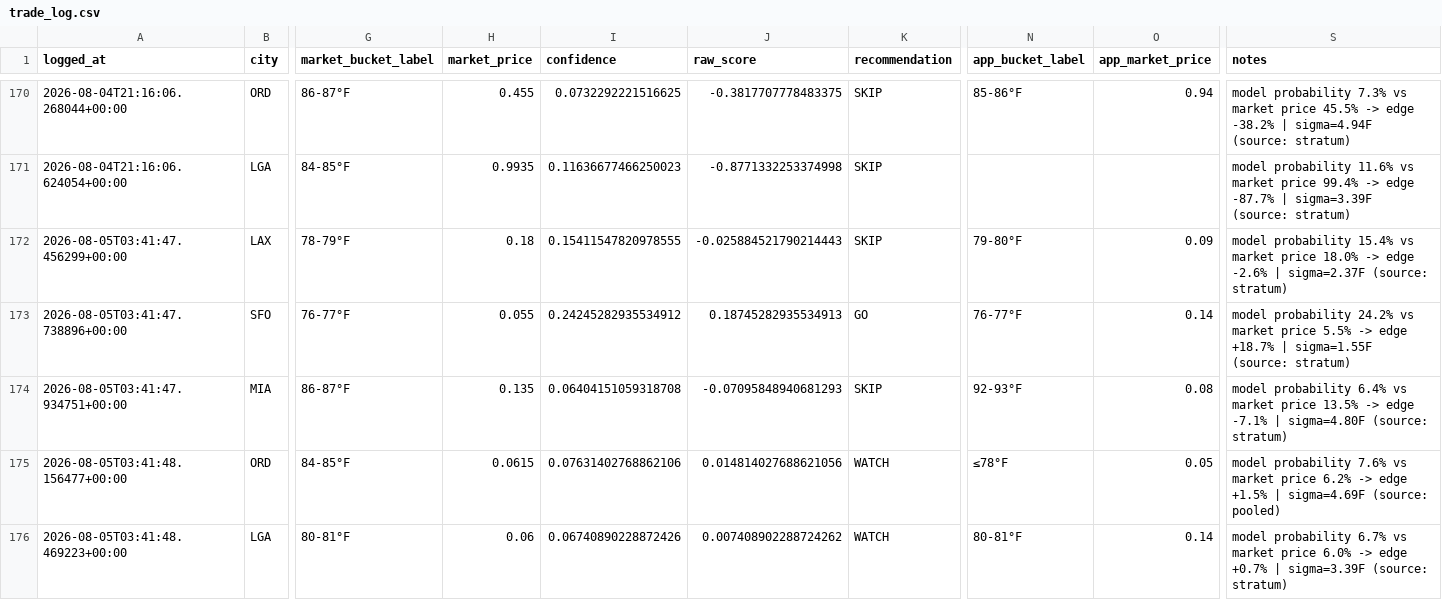
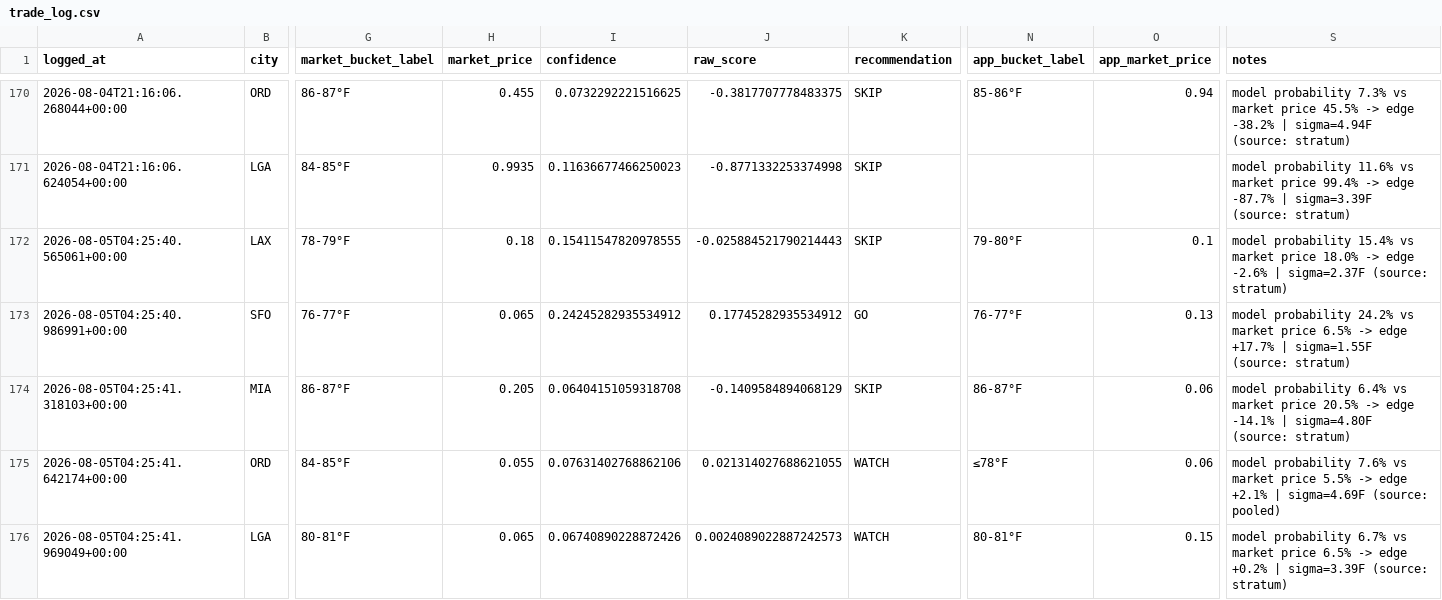
Before and after one commit to sso233x/weather-bot, a CSV file: trade_log.csv, drawn as a sheet; only a part is shown, gaps mark what is left out; the diff names each change by its address in the sheet, - before the commit and + after, or states it on an @@ line.

```diff
--- a/trade_log.csv
+++ b/trade_log.csv
-A172 (logged_at): 2026-08-05T03:41:47.456299+00:00
+A172 (logged_at): 2026-08-05T04:25:40.565061+00:00
-O172 (app_market_price): 0.09
+O172 (app_market_price): 0.1
-A173 (logged_at): 2026-08-05T03:41:47.738896+00:00
+A173 (logged_at): 2026-08-05T04:25:40.986991+00:00
-H173 (market_price): 0.055
+H173 (market_price): 0.065
-J173 (raw_score): 0.18745282935534913
+J173 (raw_score): 0.17745282935534912
-O173 (app_market_price): 0.14
+O173 (app_market_price): 0.13
-S173 (notes): …market price 5.5% -> edge +18.7% | sigma=1.55F…
+S173 (notes): …market price 6.5% -> edge +17.7% | sigma=1.55F…
-A174 (logged_at): 2026-08-05T03:41:47.934751+00:00
+A174 (logged_at): 2026-08-05T04:25:41.318103+00:00
-H174 (market_price): 0.135
+H174 (market_price): 0.205
-J174 (raw_score): -0.07095848940681293
+J174 (raw_score): -0.1409584894068129
-N174 (app_bucket_label): 92-93°F
+N174 (app_bucket_label): 86-87°F
-O174 (app_market_price): 0.08
+O174 (app_market_price): 0.06
-S174 (notes): …market price 13.5% -> edge -7.1% | sigma=4.80F…
+S174 (notes): …market price 20.5% -> edge -14.1% | sigma=4.80F…
-A175 (logged_at): 2026-08-05T03:41:48.156477+00:00
+A175 (logged_at): 2026-08-05T04:25:41.642174+00:00
-H175 (market_price): 0.0615
+H175 (market_price): 0.055
-J175 (raw_score): 0.014814027688621056
+J175 (raw_score): 0.021314027688621055
-O175 (app_market_price): 0.05
+O175 (app_market_price): 0.06
-S175 (notes): …market price 6.2% -> edge +1.5% | sigma=4.69F…
+S175 (notes): …market price 5.5% -> edge +2.1% | sigma=4.69F…
-A176 (logged_at): 2026-08-05T03:41:48.469223+00:00
+A176 (logged_at): 2026-08-05T04:25:41.969049+00:00
-H176 (market_price): 0.06
+H176 (market_price): 0.065
-J176 (raw_score): 0.007408902288724262
+J176 (raw_score): 0.0024089022887242573
-O176 (app_market_price): 0.14
+O176 (app_market_price): 0.15
-S176 (notes): …market price 6.0% -> edge +0.7% | sigma=3.39F…
+S176 (notes): …market price 6.5% -> edge +0.2% | sigma=3.39F…
```
